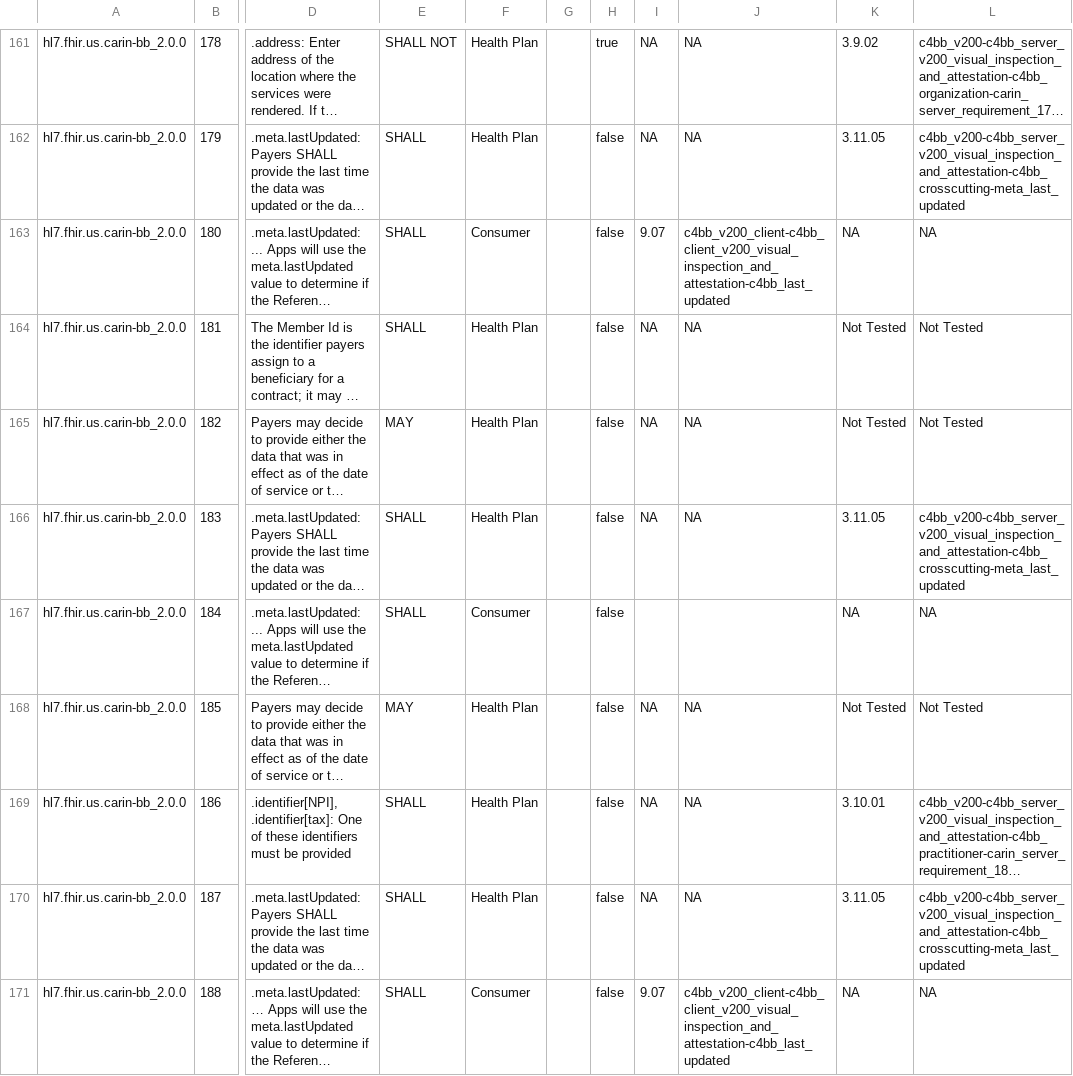
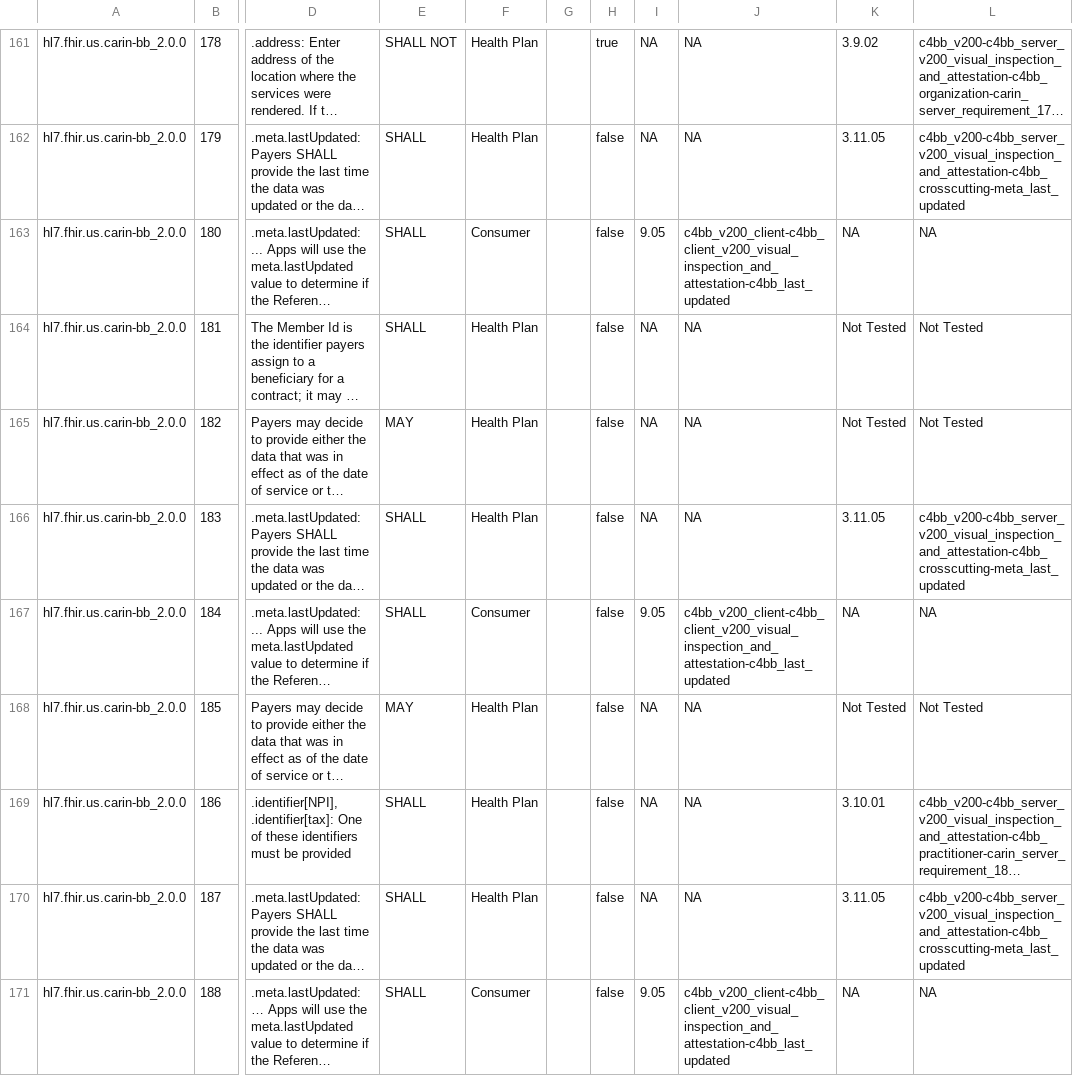
Before and after one commit to inferno-framework/carin-for-blue-button-test-kit, a CSV file: lib/carin_for_blue_button_test_kit/requirements/generated/carin-for-blue-button-test-kit_requirements_coverage.csv, drawn as a sheet; only a part is shown, gaps mark what is left out; long unchanged cells end in …; the diff covers the shown part only; the diff names each change by its address in the sheet, - before the commit and + after, or states it on an @@ line.

Commit message:
added missing requirements references or attestations and regenerated coverage file

```diff
--- a/lib/carin_for_blue_button_test_kit/requirements/generated/carin-for-blue-button-test-kit_requirements_coverage.csv
+++ b/lib/carin_for_blue_button_test_kit/requirements/generated/carin-for-blue-button-test-kit_requirements_coverage.csv
-I163: 9.07
+I163: 9.05
-I167: (empty)
+I167: 9.05
-J167: (empty)
+J167: c4bb_v200_client-c4bb_client_v200_visual_inspection_and_attestation-c4bb_last_updated
-I171: 9.07
+I171: 9.05
```
Also changed, not shown: 38 edited cells elsewhere in this file, 3 other files.
